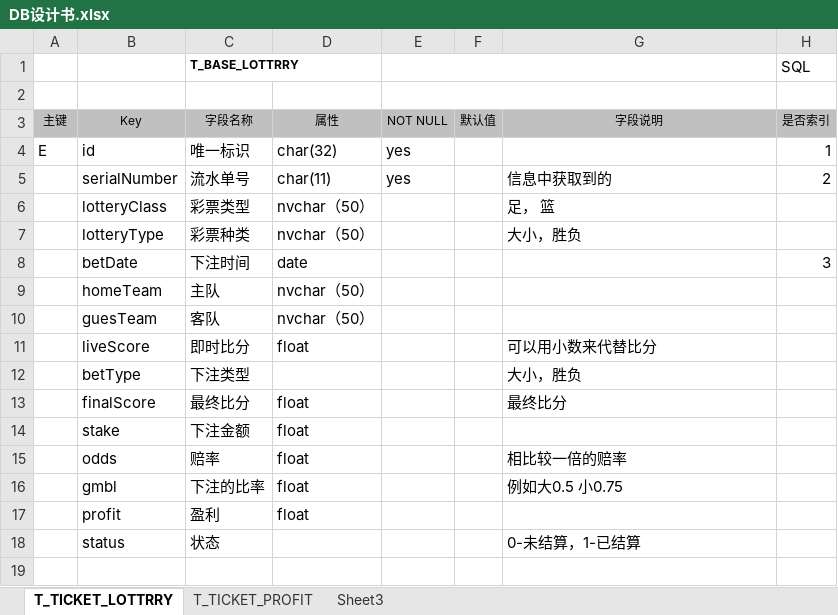
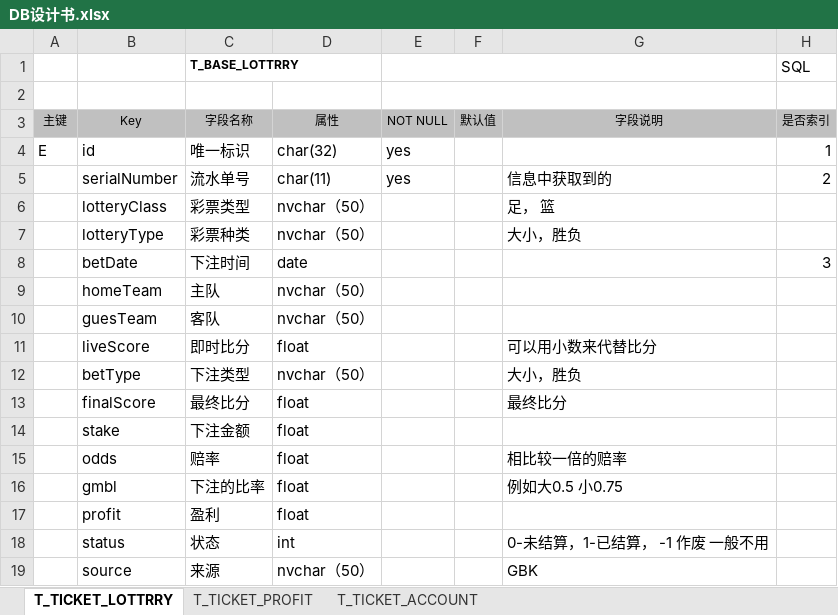
Before and after one commit to yanyjcoder/yanyj-xyz, an Excel workbook: 01_document/design_DB/DB设计书.xlsx, sheet T_TICKET_LOTTRRY, drawn as a sheet; values as stored, in another font and other column widths than the file's, no borders; the diff names each change by its address in the sheet, - before the commit and + after, or states it on an @@ line.

```diff
--- a/01_document/design_DB/DB设计书.xlsx (sheet T_TICKET_LOTTRRY)
+++ b/01_document/design_DB/DB设计书.xlsx (sheet T_TICKET_LOTTRRY)
-sheet tab: Sheet3
+sheet tab: T_TICKET_ACCOUNT
-D12 (属性): (empty)
+D12 (属性): nvchar（50）
-D18 (属性): (empty)
+D18 (属性): int
-G18 (字段说明): 0-未结算，1-已结算
+G18 (字段说明): 0-未结算，1-已结算， -1 作废 一般不用
+row 19:  | source | 来源 | nvchar（50） |  |  | GBK
```
Also changed, not shown: sheet T_TICKET_ACCOUNT, sheet T_TICKET_PROFIT, 7 other files.
